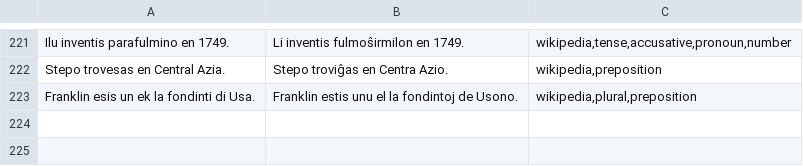
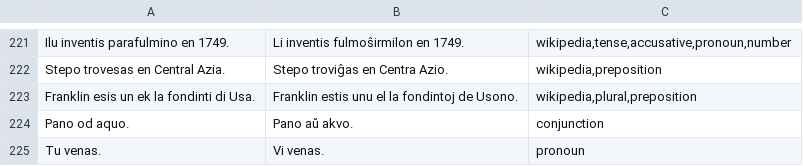
Before and after one commit to komapc/ido-esperanto-extractor, a TSV file: data/gold/ido_epo.tsv, drawn as a sheet; only a part is shown, gaps mark what is left out.

```diff
--- a/data/gold/ido_epo.tsv
+++ b/data/gold/ido_epo.tsv
@@ -223 +223,3 @@ Stepo trovesas en Central Azia.	Stepo troviĝas en Centra Azio.	wikipedia,prepos
 Franklin esis un ek la fondinti di Usa.	Franklin estis unu el la fondintoj de Usono.	wikipedia,plural,preposition
+Pano od aquo.	Pano aŭ akvo.	conjunction
+Tu venas.	Vi venas.	pronoun
```
Also changed, not shown: data/gold/epo_ido.tsv, 3 other files.
